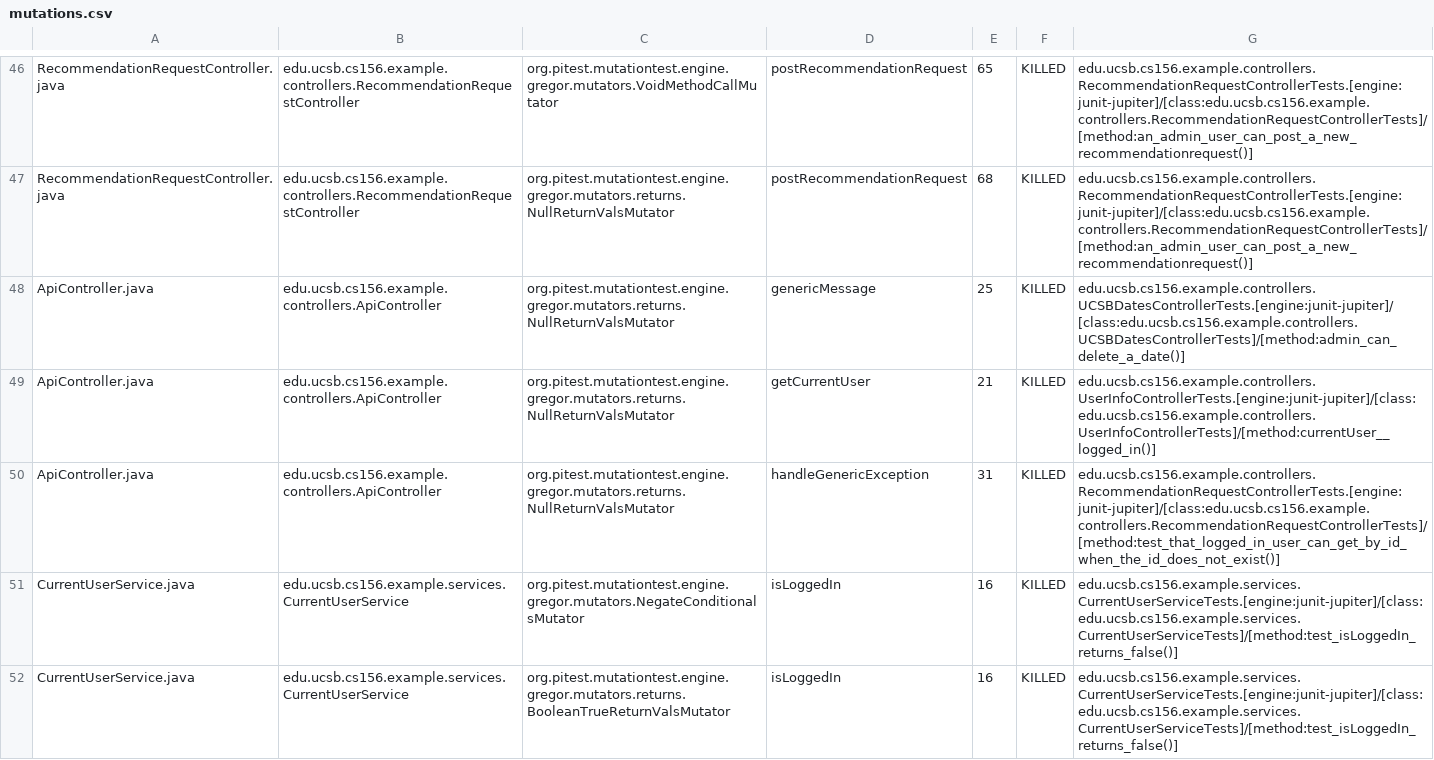
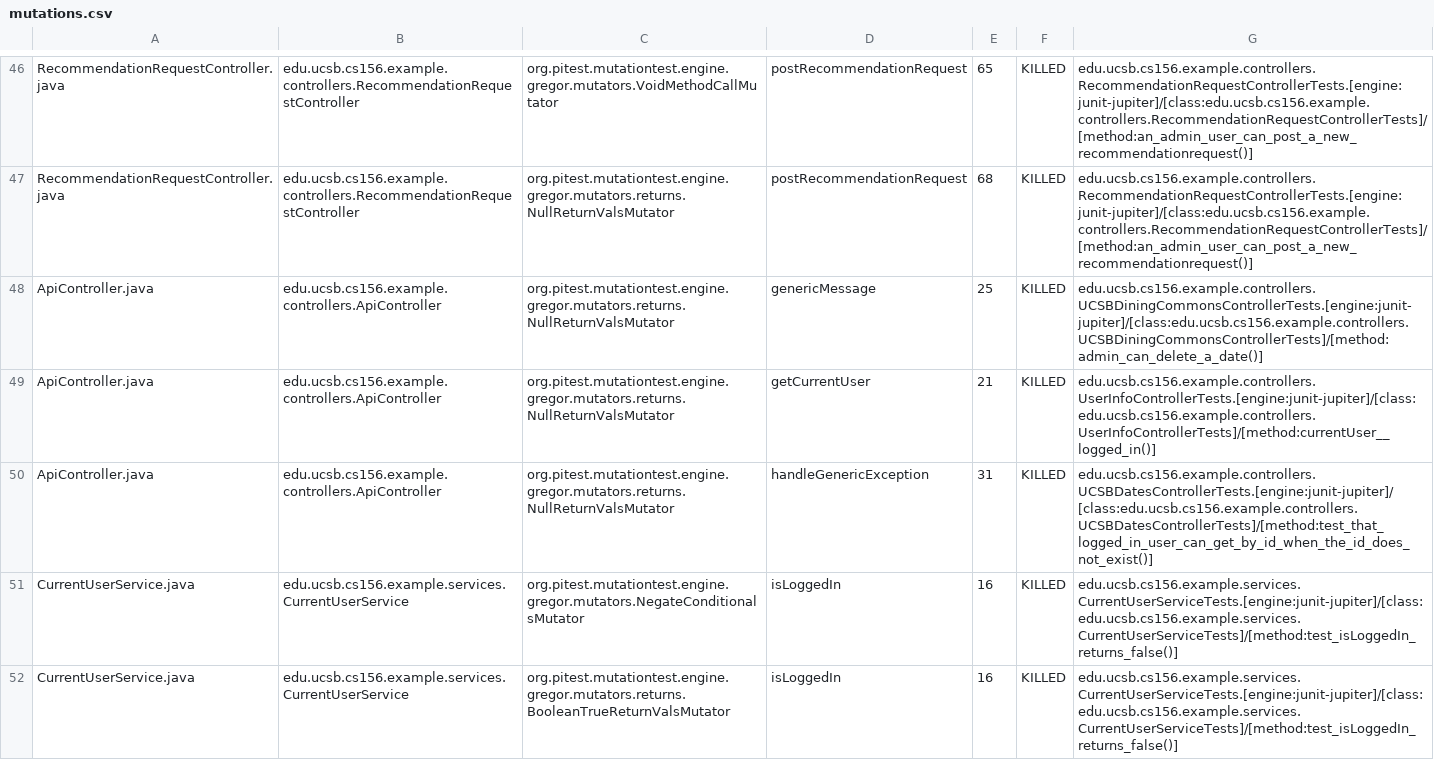
Before and after one commit to ucsb-cs156-w24/team02-w24-5pm-1, a CSV file: prs/52/pitest/mutations.csv, drawn as a sheet; only a part is shown, gaps mark what is left out.

Commit message:
Deploying to gh-pages from @ ucsb-cs156-w24/team02-w24-5pm-1@e216ece7e669054d4cde2229f2554698900f9b1f 🚀

```diff
--- a/prs/52/pitest/mutations.csv
+++ b/prs/52/pitest/mutations.csv
@@ -47,5 +47,5 @@ RecommendationRequestController.java,edu.ucsb.cs156.example.controllers.Recommen
 RecommendationRequestController.java,edu.ucsb.cs156.example.controllers.RecommendationRequestController,org.pitest.mutationtest.engine.gregor.mutators.returns.NullReturnValsMutator,postRecommendationRequest,68,KILLED,edu.ucsb.cs156.example.controllers.RecommendationRequestControllerTests.[engine:junit-jupiter]/[class:edu.ucsb.cs156.example.controllers.RecommendationRequestControllerTests]/[method:an_admin_user_can_post_a_new_recommendationrequest()]
-ApiController.java,edu.ucsb.cs156.example.controllers.ApiController,org.pitest.mutationtest.engine.gregor.mutators.returns.NullReturnValsMutator,genericMessage,25,KILLED,edu.ucsb.cs156.example.controllers.UCSBDatesControllerTests.[engine:junit-jupiter]/[class:edu.ucsb.cs156.example.controllers.UCSBDatesControllerTests]/[method:admin_can_delete_a_date()]
+ApiController.java,edu.ucsb.cs156.example.controllers.ApiController,org.pitest.mutationtest.engine.gregor.mutators.returns.NullReturnValsMutator,genericMessage,25,KILLED,edu.ucsb.cs156.example.controllers.UCSBDiningCommonsControllerTests.[engine:junit-jupiter]/[class:edu.ucsb.cs156.example.controllers.UCSBDiningCommonsControllerTests]/[method:admin_can_delete_a_date()]
 ApiController.java,edu.ucsb.cs156.example.controllers.ApiController,org.pitest.mutationtest.engine.gregor.mutators.returns.NullReturnValsMutator,getCurrentUser,21,KILLED,edu.ucsb.cs156.example.controllers.UserInfoControllerTests.[engine:junit-jupiter]/[class:edu.ucsb.cs156.example.controllers.UserInfoControllerTests]/[method:currentUser__logged_in()]
-ApiController.java,edu.ucsb.cs156.example.controllers.ApiController,org.pitest.mutationtest.engine.gregor.mutators.returns.NullReturnValsMutator,handleGenericException,31,KILLED,edu.ucsb.cs156.example.controllers.RecommendationRequestControllerTests.[engine:junit-jupiter]/[class:edu.ucsb.cs156.example.controllers.RecommendationRequestControllerTests]/[method:test_that_logged_in_user_can_get_by_id_when_the_id_does_not_exist()]
+ApiController.java,edu.ucsb.cs156.example.controllers.ApiController,org.pitest.mutationtest.engine.gregor.mutators.returns.NullReturnValsMutator,handleGenericException,31,KILLED,edu.ucsb.cs156.example.controllers.UCSBDatesControllerTests.[engine:junit-jupiter]/[class:edu.ucsb.cs156.example.controllers.UCSBDatesControllerTests]/[method:test_that_logged_in_user_can_get_by_id_when_the_id_does_not_exist()]
 CurrentUserService.java,edu.ucsb.cs156.example.services.CurrentUserService,org.pitest.mutationtest.engine.gregor.mutators.NegateConditionalsMutator,isLoggedIn,16,KILLED,edu.ucsb.cs156.example.services.CurrentUserServiceTests.[engine:junit-jupiter]/[class:edu.ucsb.cs156.example.services.CurrentUserServiceTests]/[method:test_isLoggedIn_returns_false()]
```
Also changed, not shown: 12 other files.
